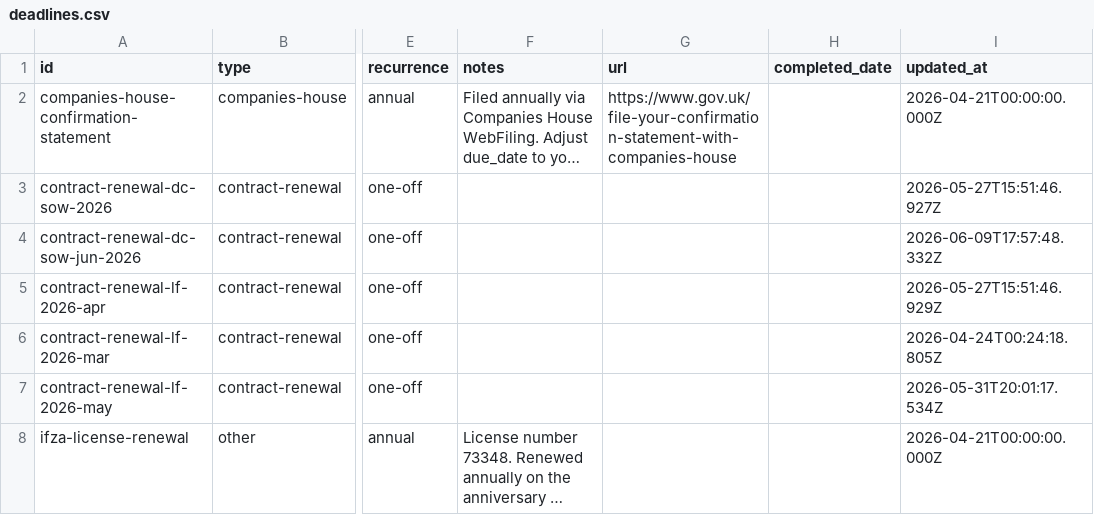
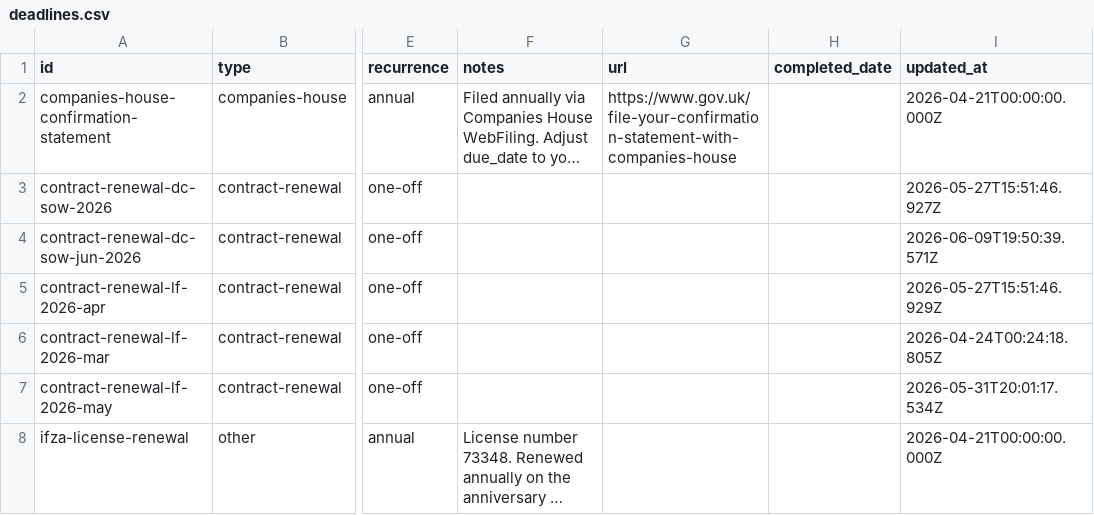
Before and after one commit to morrisondavid/finance-app, a CSV file: deadlines/deadlines.csv, drawn as a sheet; only a part is shown, gaps mark what is left out; long unchanged cells end in …; the diff names each change by its address in the sheet, - before the commit and + after, or states it on an @@ line.

```diff
--- a/deadlines/deadlines.csv
+++ b/deadlines/deadlines.csv
-I4 (updated_at): 2026-06-09T17:57:48.332Z
+I4 (updated_at): 2026-06-09T19:50:39.571Z
```
Also changed, not shown: 8 other files.
